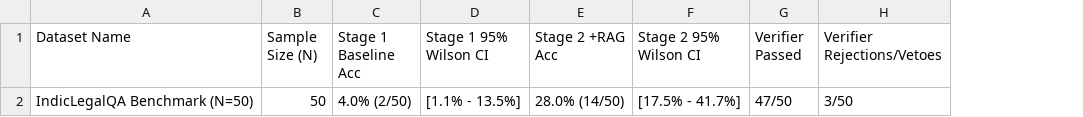
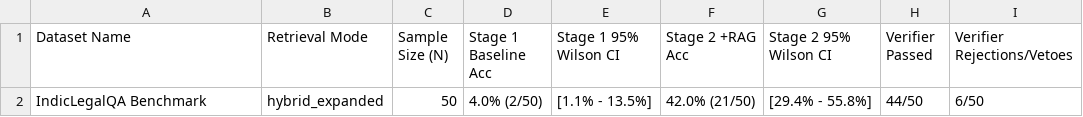
Before and after one commit to MS-406/IPC2BNS-Verify, a CSV file: results/external_dataset_results.csv, drawn as a sheet; addresses are those after the commit; the diff names each change by its address in the sheet, - before the commit and + after, or states it on an @@ line.

Commit message:
feat: implement Concordance Query Expansion and Hybrid Dense-Sparse RRF Retriever with comparative empirical benchmarks

```diff
--- a/results/external_dataset_results.csv
+++ b/results/external_dataset_results.csv
+column B (Retrieval Mode), row 2: hybrid_expanded
-A2 (Dataset Name): IndicLegalQA Benchmark (N=50)
+A2 (Dataset Name): IndicLegalQA Benchmark
-F2 (Stage 2 +RAG Acc): 28.0% (14/50)
+F2 (Stage 2 +RAG Acc): 42.0% (21/50)
-G2 (Stage 2 95% Wilson CI): [17.5% - 41.7%]
+G2 (Stage 2 95% Wilson CI): [29.4% - 55.8%]
-H2 (Verifier Passed): 47/50
+H2 (Verifier Passed): 44/50
-I2 (Verifier Rejections/Vetoes): 3/50
+I2 (Verifier Rejections/Vetoes): 6/50
```
Also changed, not shown: 15 other files.
